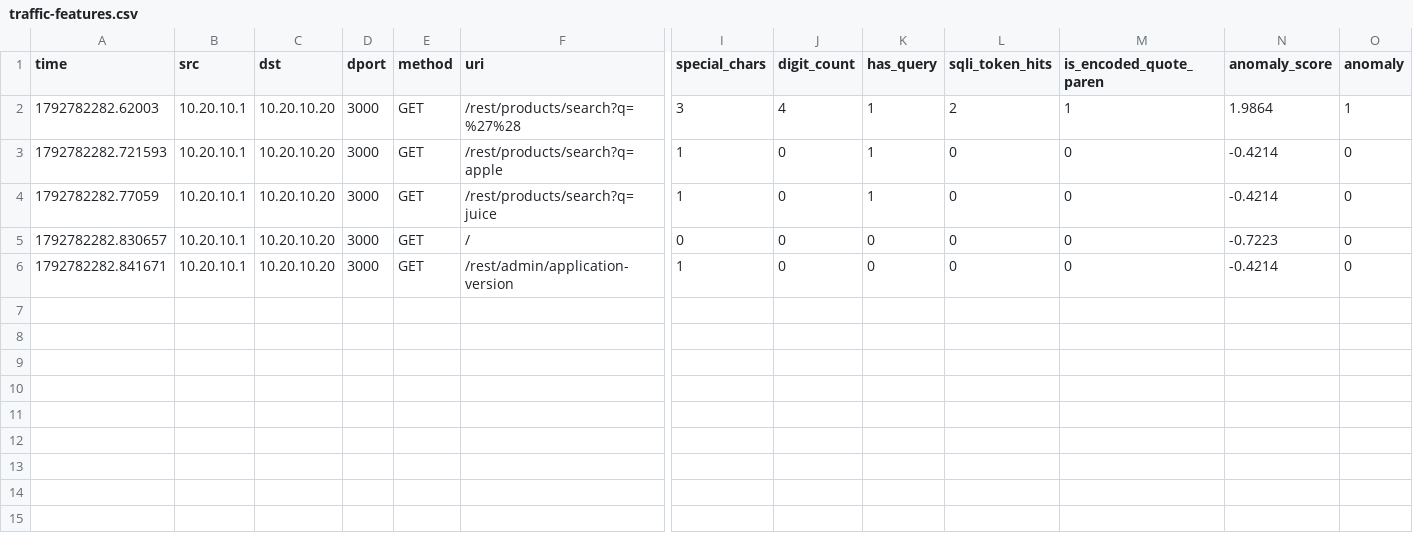
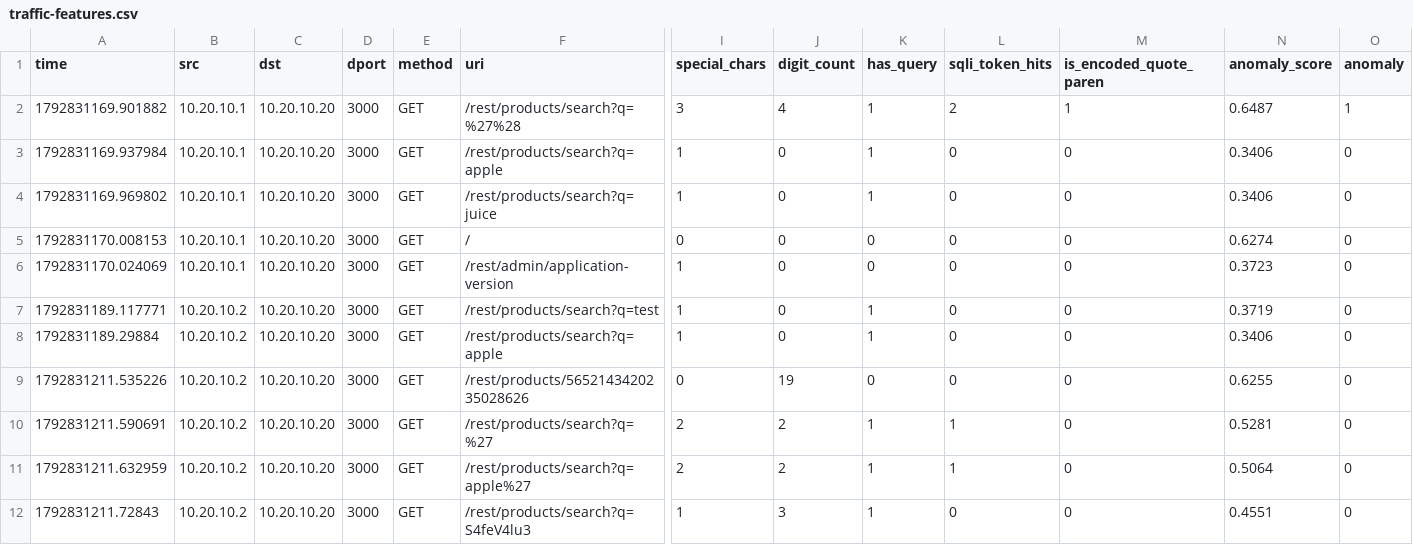
Before and after one commit to Vasif11/DE0849-Project2, a CSV file: security/traffic-intelligence/traffic-features.csv, drawn as a sheet; only a part is shown, gaps mark what is left out; rows hold the shown columns only; the diff names each change by its address in the sheet, - before the commit and + after, or states it on an @@ line.

```diff
--- a/security/traffic-intelligence/traffic-features.csv
+++ b/security/traffic-intelligence/traffic-features.csv
-A2 (time): 1792782282.62003
+A2 (time): 1792831169.901882
-N2 (anomaly_score): 1.9864
+N2 (anomaly_score): 0.6487
-A3 (time): 1792782282.721593
+A3 (time): 1792831169.937984
-N3:N4 (anomaly_score): -0.4214
+N3:N4 (anomaly_score): 0.3406
-A4 (time): 1792782282.77059
+A4 (time): 1792831169.969802
-A5 (time): 1792782282.830657
+A5 (time): 1792831170.008153
-N5 (anomaly_score): -0.7223
+N5 (anomaly_score): 0.6274
-A6 (time): 1792782282.841671
+A6 (time): 1792831170.024069
-N6 (anomaly_score): -0.4214
+N6 (anomaly_score): 0.3723
+row 7: 1792831189.117771 | 10.20.10.2 | 10.20.10.20 | 3000 | GET | /rest/products/search?q=test | 1 | 0 | 1 | 0 | 0 | 0.3719 | 0
+row 8: 1792831189.29884 | 10.20.10.2 | 10.20.10.20 | 3000 | GET | /rest/products/search?q=apple | 1 | 0 | 1 | 0 | 0 | 0.3406 | 0
+row 9: 1792831211.535226 | 10.20.10.2 | 10.20.10.20 | 3000 | GET | /rest/products/5652143420235028626 | 0 | 19 | 0 | 0 | 0 | 0.6255 | 0
+row 10: 1792831211.590691 | 10.20.10.2 | 10.20.10.20 | 3000 | GET | /rest/products/search?q=%27 | 2 | 2 | 1 | 1 | 0 | 0.5281 | 0
+row 11: 1792831211.632959 | 10.20.10.2 | 10.20.10.20 | 3000 | GET | /rest/products/search?q=apple%27 | 2 | 2 | 1 | 1 | 0 | 0.5064 | 0
+row 12: 1792831211.72843 | 10.20.10.2 | 10.20.10.20 | 3000 | GET | /rest/products/search?q=S4feV4lu3 | 1 | 3 | 1 | 0 | 0 | 0.4551 | 0
```
Also changed, not shown: 28 other files.
